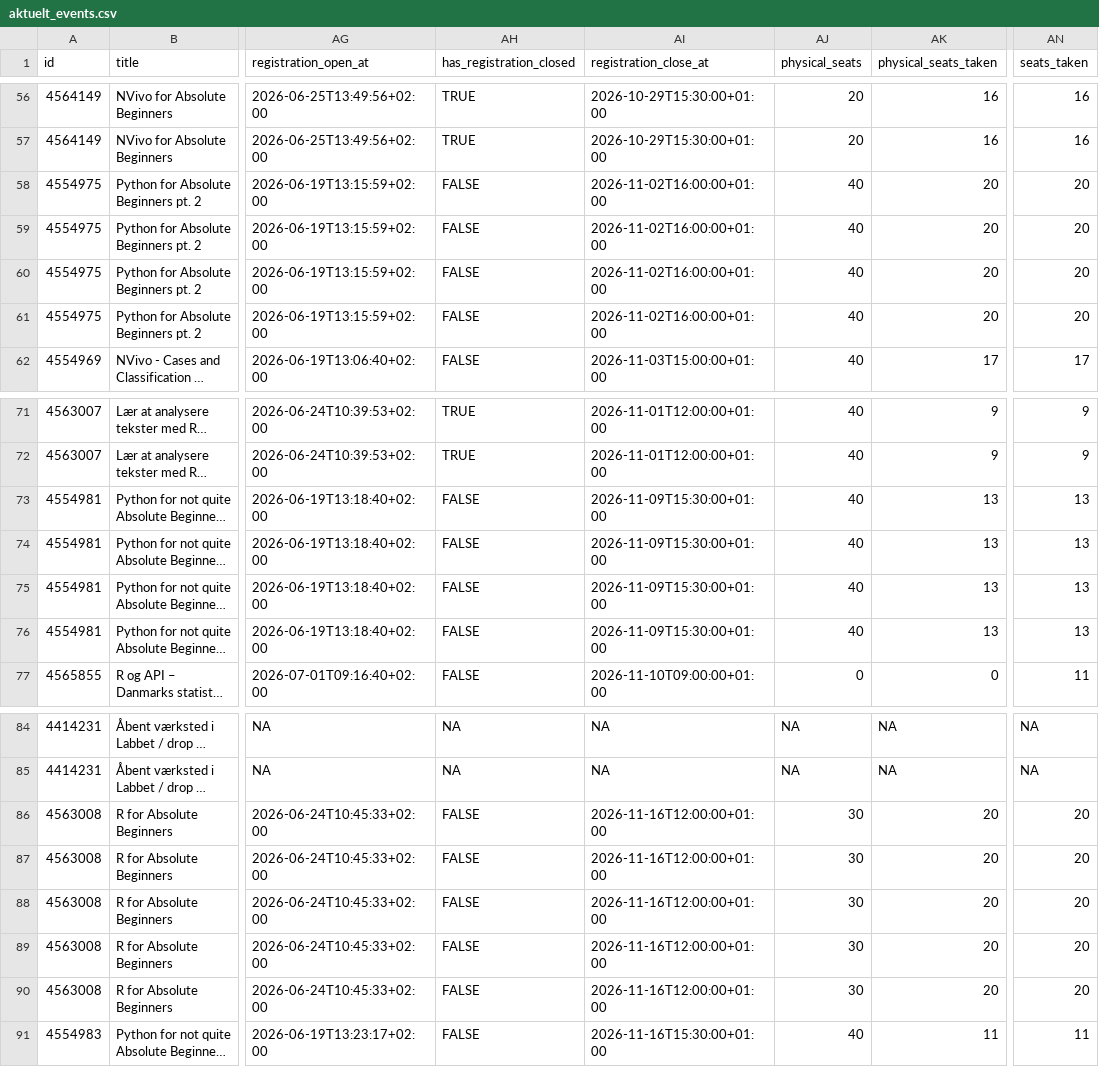
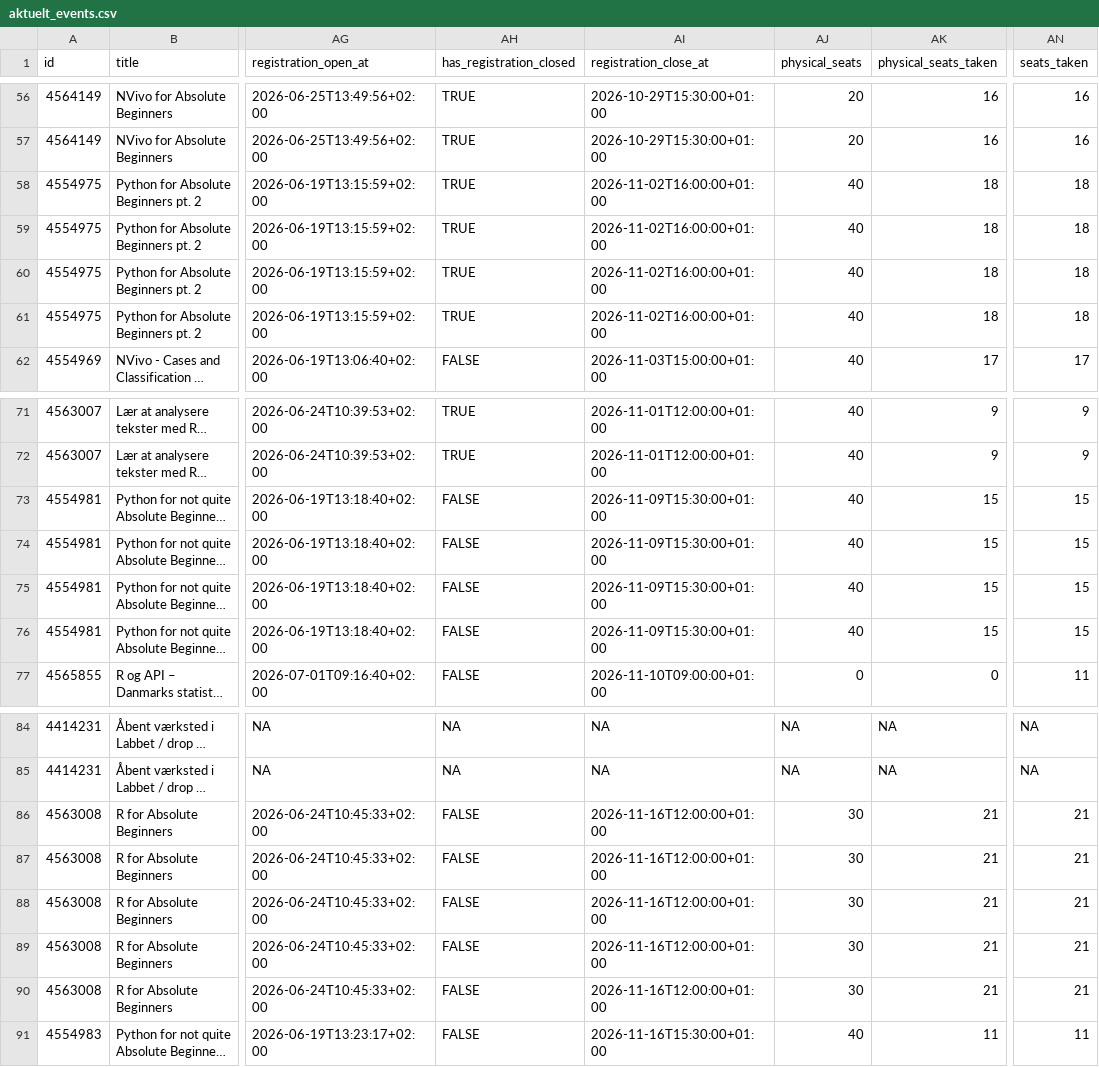
Before and after one commit to KUBDatalab/tal-og-data, a CSV file: data/event_data/aktuelt_events.csv, drawn as a sheet; only a part is shown, gaps mark what is left out; long unchanged cells end in …; the diff names each change by its address in the sheet, - before the commit and + after, or states it on an @@ line.

```diff
--- a/data/event_data/aktuelt_events.csv
+++ b/data/event_data/aktuelt_events.csv
-AH58:AH61 (has_registration_closed): FALSE
+AH58:AH61 (has_registration_closed): TRUE
-AK58:AK61 (physical_seats_taken): 20
+AK58:AK61 (physical_seats_taken): 18
-AN58:AN61 (seats_taken): 20
+AN58:AN61 (seats_taken): 18
-AK73:AK76 (physical_seats_taken): 13
+AK73:AK76 (physical_seats_taken): 15
-AN73:AN76 (seats_taken): 13
+AN73:AN76 (seats_taken): 15
-AK86:AK90 (physical_seats_taken): 20
+AK86:AK90 (physical_seats_taken): 21
-AN86:AN90 (seats_taken): 20
+AN86:AN90 (seats_taken): 21
```
Also changed, not shown: data/event_data/all_event_details.csv, data/event_data/current_events_details.csv, 3 other files.
